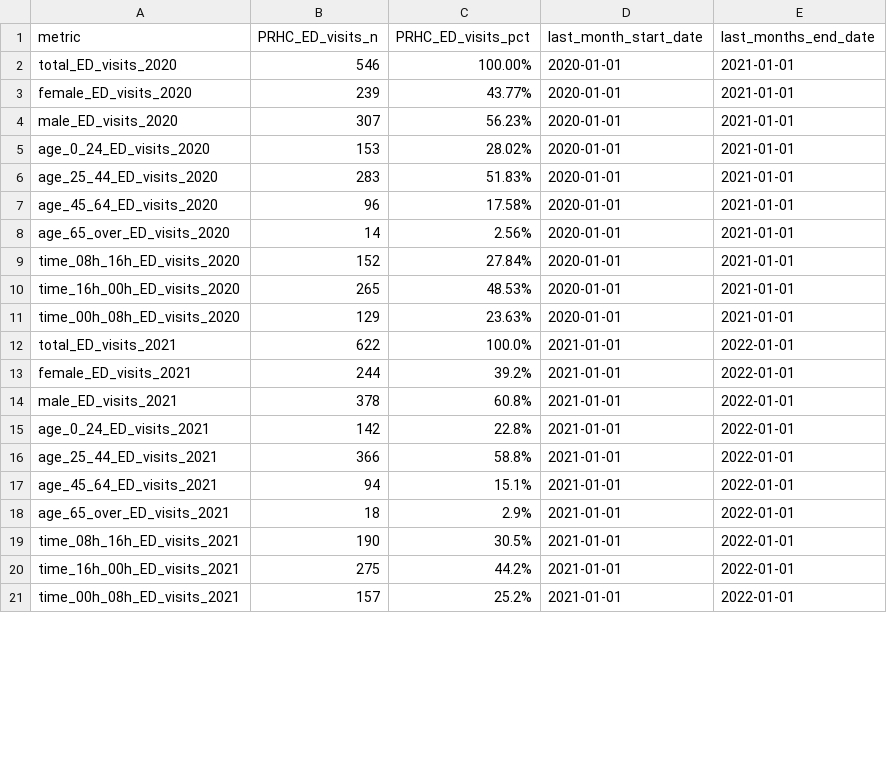
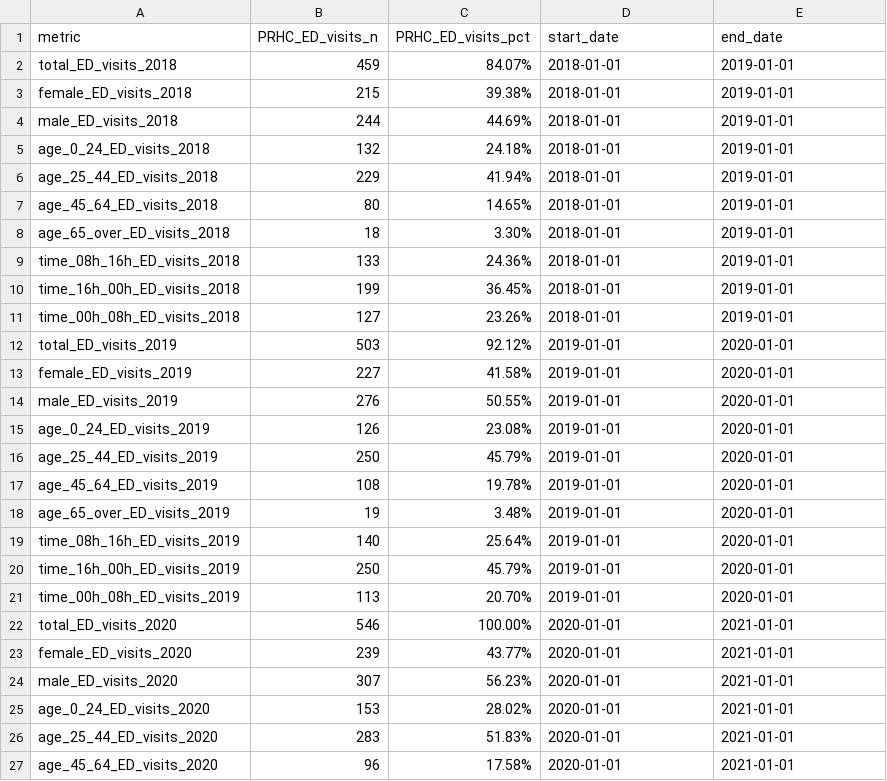
Before and after one commit to peterboroughpublichealth/public-data-opioid-EWSS, a CSV file: ED-visits-ACES/PRHC/ED_ACES_PRHC_metrics_annual.csv, drawn as a sheet; only a part is shown; the shorter side is filled out with more unchanged rows; the diff covers the shown part only.

```diff
--- a/ED-visits-ACES/PRHC/ED_ACES_PRHC_metrics_annual.csv
+++ b/ED-visits-ACES/PRHC/ED_ACES_PRHC_metrics_annual.csv
@@ -1,2 +1,22 @@
-"metric","PRHC_ED_visits_n","PRHC_ED_visits_pct","last_month_start_date","last_months_end_date"
+"metric","PRHC_ED_visits_n","PRHC_ED_visits_pct","start_date","end_date"
+"total_ED_visits_2018",459,"84.07%",2018-01-01,2019-01-01
+"female_ED_visits_2018",215,"39.38%",2018-01-01,2019-01-01
+"male_ED_visits_2018",244,"44.69%",2018-01-01,2019-01-01
+"age_0_24_ED_visits_2018",132,"24.18%",2018-01-01,2019-01-01
+"age_25_44_ED_visits_2018",229,"41.94%",2018-01-01,2019-01-01
+"age_45_64_ED_visits_2018",80,"14.65%",2018-01-01,2019-01-01
+"age_65_over_ED_visits_2018",18,"3.30%",2018-01-01,2019-01-01
+"time_08h_16h_ED_visits_2018",133,"24.36%",2018-01-01,2019-01-01
+"time_16h_00h_ED_visits_2018",199,"36.45%",2018-01-01,2019-01-01
+"time_00h_08h_ED_visits_2018",127,"23.26%",2018-01-01,2019-01-01
+"total_ED_visits_2019",503,"92.12%",2019-01-01,2020-01-01
+"female_ED_visits_2019",227,"41.58%",2019-01-01,2020-01-01
+"male_ED_visits_2019",276,"50.55%",2019-01-01,2020-01-01
+"age_0_24_ED_visits_2019",126,"23.08%",2019-01-01,2020-01-01
+"age_25_44_ED_visits_2019",250,"45.79%",2019-01-01,2020-01-01
+"age_45_64_ED_visits_2019",108,"19.78%",2019-01-01,2020-01-01
+"age_65_over_ED_visits_2019",19,"3.48%",2019-01-01,2020-01-01
+"time_08h_16h_ED_visits_2019",140,"25.64%",2019-01-01,2020-01-01
+"time_16h_00h_ED_visits_2019",250,"45.79%",2019-01-01,2020-01-01
+"time_00h_08h_ED_visits_2019",113,"20.70%",2019-01-01,2020-01-01
 "total_ED_visits_2020",546,"100.00%",2020-01-01,2021-01-01
```
Also changed, not shown: 28 edited cells elsewhere in this file, ED-visits-ACES/PRHC/ED_ACES_PRHC_by_month.csv, ED-visits-ACES/PRHC/ED_ACES_PRHC_comparisons_month_to_month.csv, 4 other files.
